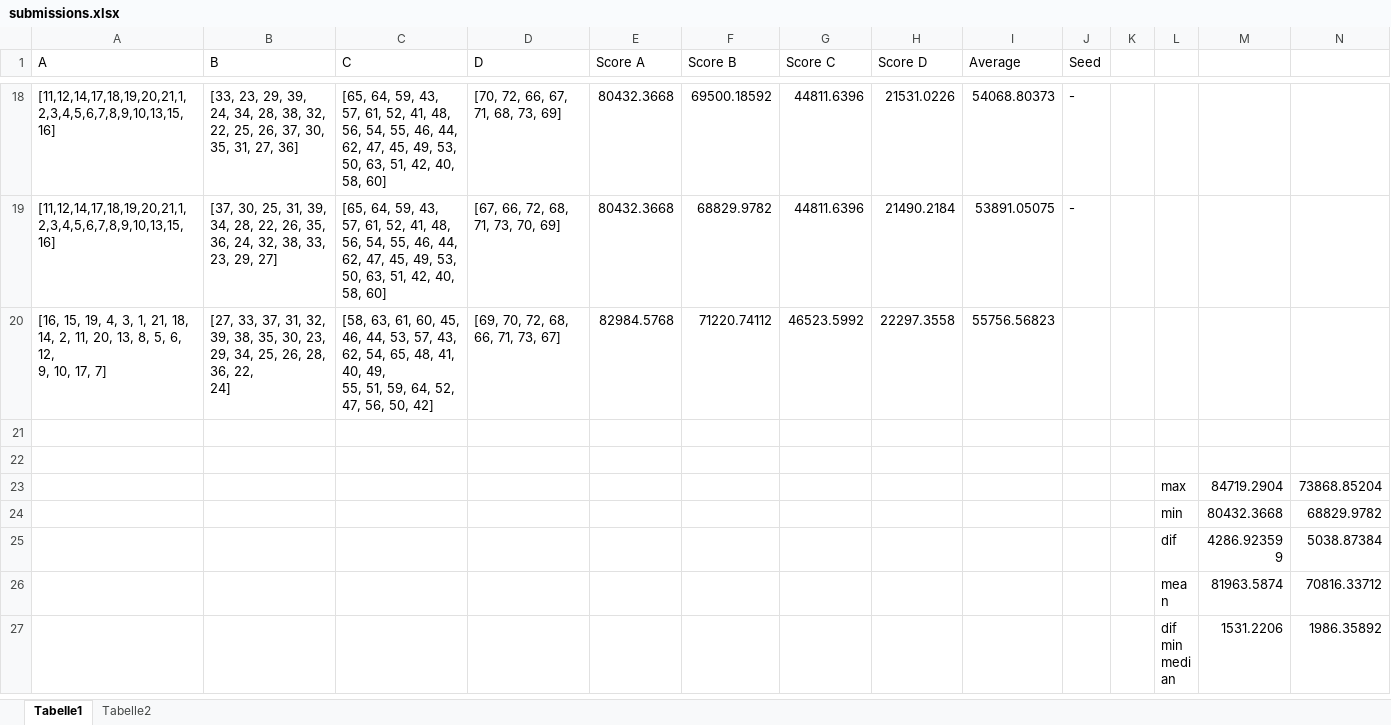
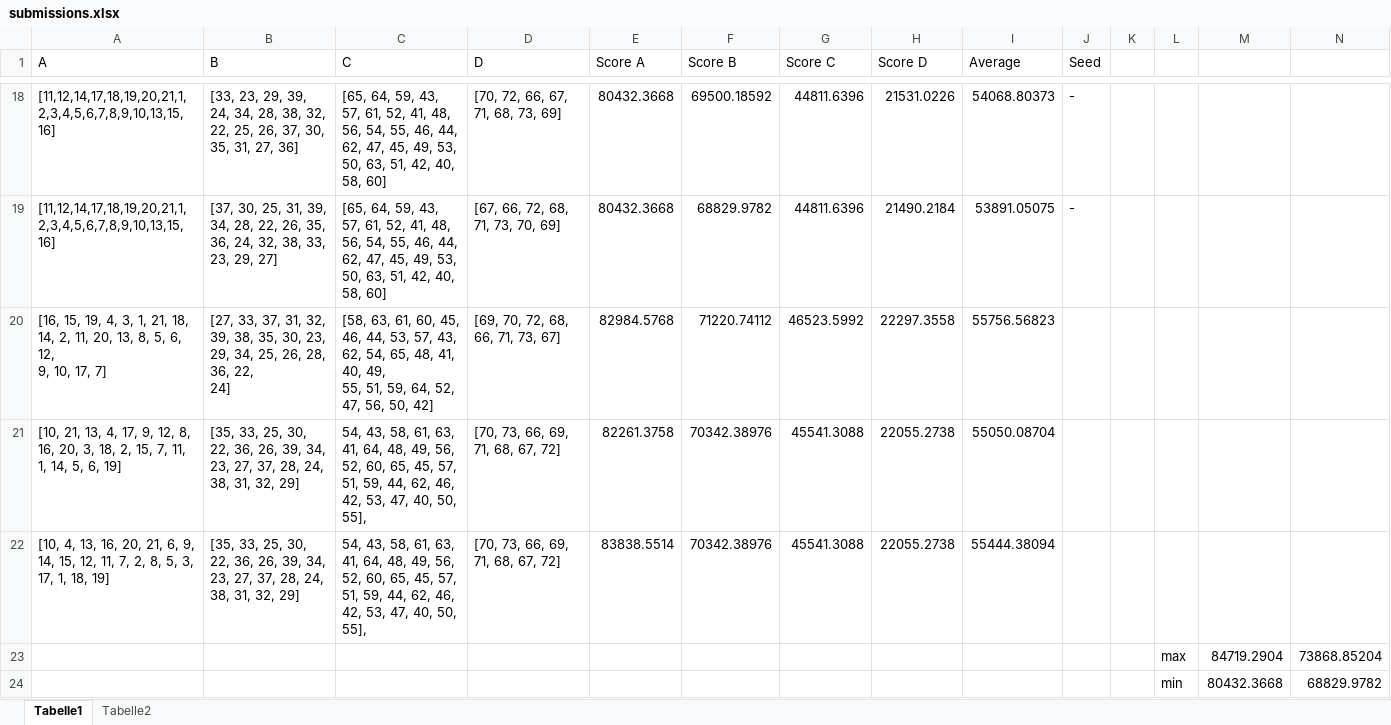
Before and after one commit to majimaken/hackathon_unit8, an Excel workbook: submissions.xlsx, sheet Tabelle1, drawn as a sheet; only a part is shown, gaps mark what is left out; the shorter side is filled out with more unchanged rows; values as stored, in another font and other column widths than the file's, no borders; rows hold the shown columns only; the diff names each change by its address in the sheet, - before the commit and + after, or states it on an @@ line.

```diff
--- a/submissions.xlsx (sheet Tabelle1)
+++ b/submissions.xlsx (sheet Tabelle1)
-row 21: (empty)
+row 21: [10, 21, 13, 4, 17, 9, 12, 8, 16, 20, 3, 18, 2, 15, 7, 11, 1, 14, 5, 6, 19] | [35, 33, 25, 30, 22, 36, 26, 39, 34, 23, 27, 37, 28, 24, 38, 31, 32, 29] | 54, 43, 58, 61, 63, 41, 64, 48, 49, 56, 52, 60, 65, 45, 57, 51, 59, 44, 62, 46, 42, 53, 47, 40, 50, 55], | [70, 73, 66, 69, 71, 68, 67, 72] | 82261.3758 | 70342.38976 | 45541.3088 | 22055.2738 | 55050.08704
-row 22: (empty)
+row 22: [10, 4, 13, 16, 20, 21, 6, 9, 14, 15, 12, 11, 7, 2, 8, 5, 3, 17, 1, 18, 19] | [35, 33, 25, 30, 22, 36, 26, 39, 34, 23, 27, 37, 28, 24, 38, 31, 32, 29] | 54, 43, 58, 61, 63, 41, 64, 48, 49, 56, 52, 60, 65, 45, 57, 51, 59, 44, 62, 46, 42, 53, 47, 40, 50, 55], | [70, 73, 66, 69, 71, 68, 67, 72] | 83838.5514 | 70342.38976 | 45541.3088 | 22055.2738 | 55444.38094
```
Also changed, not shown: sheet Tabelle2, 2 other files.
